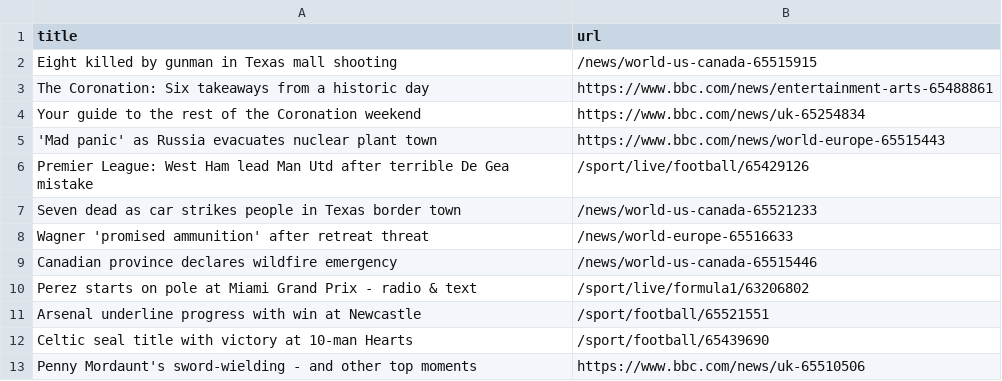
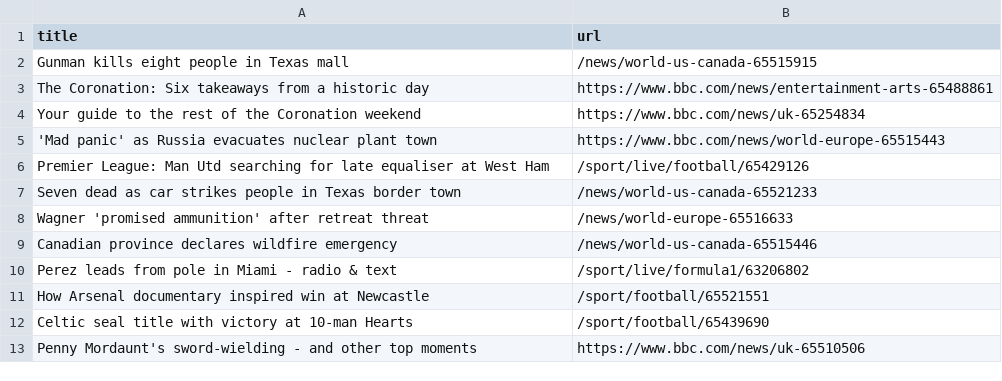
Before and after one commit to Danihisp/automatic-scraper-bbc-main, a CSV file: bbc.csv, drawn as a sheet; only a part is shown.

```diff
--- a/bbc.csv
+++ b/bbc.csv
@@ -1,3 +1,3 @@
 title,url
-Eight killed by gunman in Texas mall shooting,/news/world-us-canada-65515915
+Gunman kills eight people in Texas mall,/news/world-us-canada-65515915
 The Coronation: Six takeaways from a historic day,https://www.bbc.com/news/entertainment-arts-65488861
@@ -5,3 +5,3 @@ Your guide to the rest of the Coronation weekend,https://www.bbc.com/news/uk-652
 'Mad panic' as Russia evacuates nuclear plant town,https://www.bbc.com/news/world-europe-65515443
-Premier League: West Ham lead Man Utd after terrible De Gea mistake,/sport/live/football/65429126
+Premier League: Man Utd searching for late equaliser at West Ham,/sport/live/football/65429126
 Seven dead as car strikes people in Texas border town,/news/world-us-canada-65521233
@@ -9,4 +9,4 @@ Wagner 'promised ammunition' after retreat threat,/news/world-europe-65516633
 Canadian province declares wildfire emergency,/news/world-us-canada-65515446
-Perez starts on pole at Miami Grand Prix - radio & text,/sport/live/formula1/63206802
-Arsenal underline progress with win at Newcastle,/sport/football/65521551
+Perez leads from pole in Miami - radio & text,/sport/live/formula1/63206802
+How Arsenal documentary inspired win at Newcastle,/sport/football/65521551
 Celtic seal title with victory at 10-man Hearts,/sport/football/65439690
```
